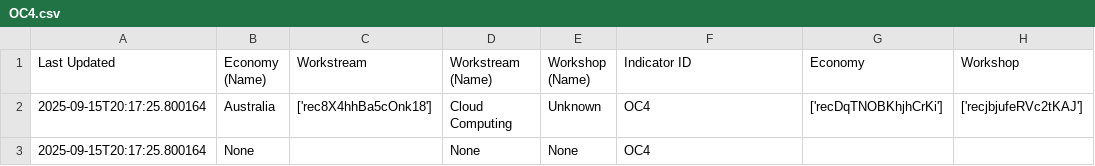
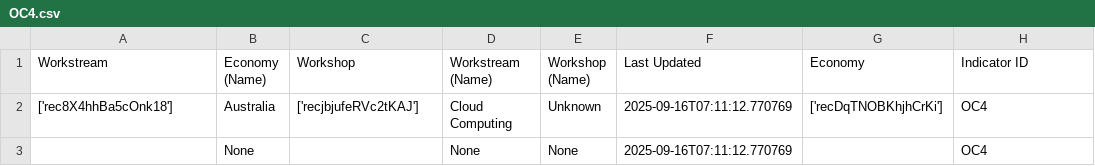
Before and after one commit to usapecrise/US-APEC-RISE-Risk-Monitoring-Suite, a CSV file: OC4.csv, drawn as a sheet.

```diff
--- a/OC4.csv
+++ b/OC4.csv
@@ -1,3 +1,3 @@
-Last Updated,Economy (Name),Workstream,Workstream (Name),Workshop (Name),Indicator ID,Economy,Workshop
-2025-09-15T20:17:25.800164,Australia,['rec8X4hhBa5cOnk18'],Cloud Computing,Unknown,OC4,['recDqTNOBKhjhCrKi'],['recjbjufeRVc2tKAJ']
-2025-09-15T20:17:25.800164,None,,None,None,OC4,,
+Workstream,Economy (Name),Workshop,Workstream (Name),Workshop (Name),Last Updated,Economy,Indicator ID
+['rec8X4hhBa5cOnk18'],Australia,['recjbjufeRVc2tKAJ'],Cloud Computing,Unknown,2025-09-16T07:11:12.770769,['recDqTNOBKhjhCrKi'],OC4
+,None,,None,None,2025-09-16T07:11:12.770769,,OC4
```
Also changed, not shown: Feedback_Form_Data.csv, Feedback_Form_Data_Long.csv, 20 other files.
